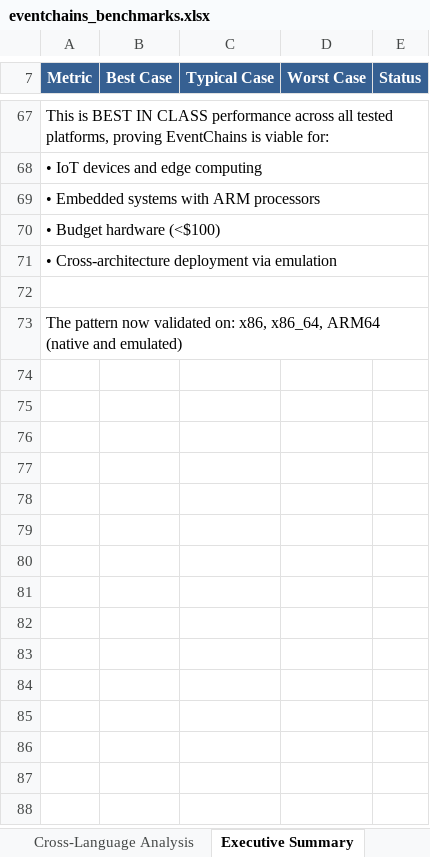
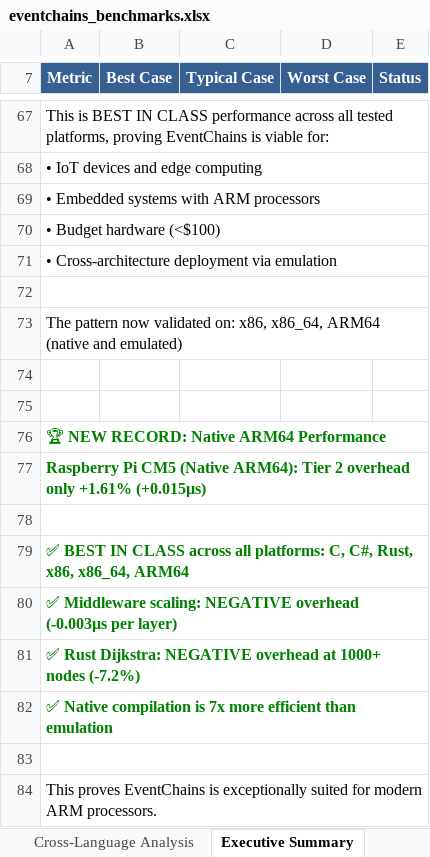
Before and after one commit to RPDevJesco/eventchains_benchmark_results, an Excel workbook: analysis/eventchains_benchmarks.xlsx, sheet Executive Summary, drawn as a sheet; only a part is shown, gaps mark what is left out; values as stored, in another font and other column widths than the file's, no borders; the diff names each change by its address in the sheet, - before the commit and + after, or states it on an @@ line.

```diff
--- a/analysis/eventchains_benchmarks.xlsx (sheet Executive Summary)
+++ b/analysis/eventchains_benchmarks.xlsx (sheet Executive Summary)
+row 74: (empty)
+row 75: (empty)
+row 76: 🏆 NEW RECORD: Native ARM64 Performance
+row 77: Raspberry Pi CM5 (Native ARM64): Tier 2 overhead only +1.61% (+0.015µs)
+row 78: (empty)
+row 79: ✅ BEST IN CLASS across all platforms: C, C#, Rust, x86, x86_64, ARM64
+row 80: ✅ Middleware scaling: NEGATIVE overhead (-0.003µs per layer)
+row 81: ✅ Rust Dijkstra: NEGATIVE overhead at 1000+ nodes (-7.2%)
+row 82: ✅ Native compilation is 7x more efficient than emulation
+row 83: (empty)
+row 84: This proves EventChains is exceptionally suited for modern ARM processors.
```
Also changed, not shown: sheet C Benchmarks, other sheet tabs, 4 other files.
